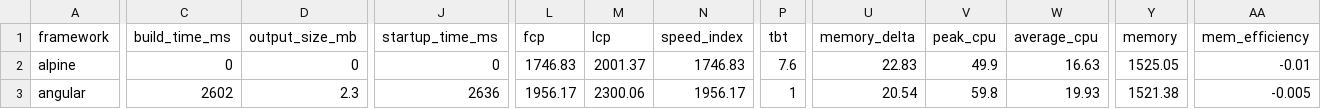
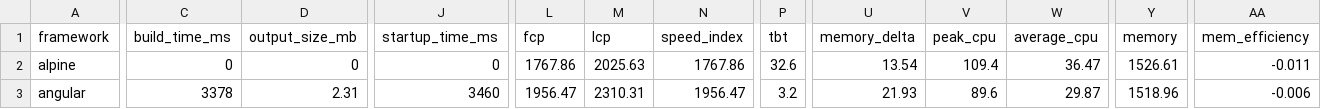
Before and after one commit to sathvikc/framework-benchmarks, a TSV file: summary/summary.tsv, drawn as a sheet; only a part is shown, gaps mark what is left out; the diff covers the shown part only; the diff names each change by its address in the sheet, - before the commit and + after, or states it on an @@ line.

```diff
--- a/summary/summary.tsv
+++ b/summary/summary.tsv
-L2 (fcp): 1746.83
+L2 (fcp): 1767.86
-M2 (lcp): 2001.37
+M2 (lcp): 2025.63
-N2 (speed_index): 1746.83
+N2 (speed_index): 1767.86
-P2 (tbt): 7.6
+P2 (tbt): 32.6
-U2 (memory_delta): 22.83
+U2 (memory_delta): 13.54
-V2 (peak_cpu): 49.9
+V2 (peak_cpu): 109.4
-W2 (average_cpu): 16.63
+W2 (average_cpu): 36.47
-Y2 (memory): 1525.05
+Y2 (memory): 1526.61
-AA2 (mem_efficiency): -0.01
+AA2 (mem_efficiency): -0.011
-C3 (build_time_ms): 2602
+C3 (build_time_ms): 3378
-D3 (output_size_mb): 2.3
+D3 (output_size_mb): 2.31
-J3 (startup_time_ms): 2636
+J3 (startup_time_ms): 3460
-L3 (fcp): 1956.17
+L3 (fcp): 1956.47
-M3 (lcp): 2300.06
+M3 (lcp): 2310.31
-N3 (speed_index): 1956.17
+N3 (speed_index): 1956.47
-P3 (tbt): 1
+P3 (tbt): 3.2
-U3 (memory_delta): 20.54
+U3 (memory_delta): 21.93
-V3 (peak_cpu): 59.8
+V3 (peak_cpu): 89.6
-W3 (average_cpu): 19.93
+W3 (average_cpu): 29.87
-Y3 (memory): 1521.38
+Y3 (memory): 1518.96
-AA3 (mem_efficiency): -0.005
+AA3 (mem_efficiency): -0.006
```
Also changed, not shown: 171 edited cells elsewhere in this file, 25 other files.
